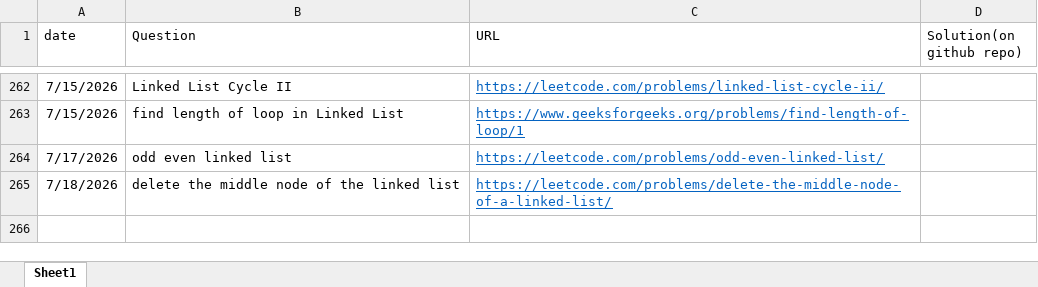
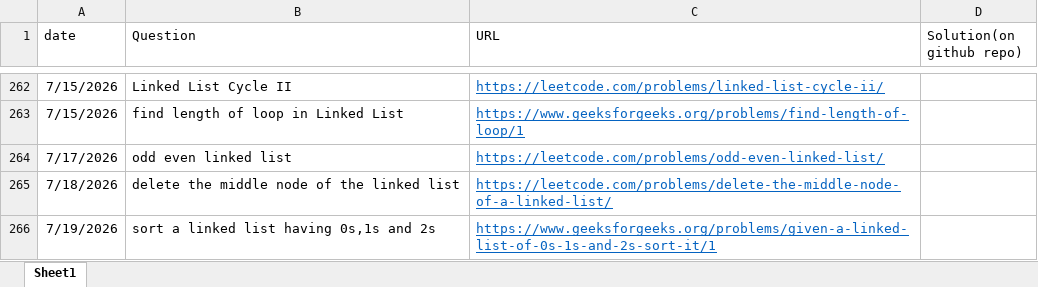
Before and after one commit to gouravsoni9999/DailyCPQuestionsPractise, an Excel workbook: TrackingQuestions.xlsx, sheet Sheet1, drawn as a sheet; only a part is shown, gaps mark what is left out; values as stored, in another font and other column widths than the file's, no borders; the diff names each change by its address in the sheet, - before the commit and + after, or states it on an @@ line.

Commit message:
Problem: sort LL containing 0, 1 and 2

```diff
--- a/TrackingQuestions.xlsx (sheet Sheet1)
+++ b/TrackingQuestions.xlsx (sheet Sheet1)
+row 266: 7/19/2026 | sort a linked list having 0s,1s and 2s | https://www.geeksforgeeks.org/problems/given-a-linked-list-of-0s-1s-and-2s-sort-it/1
```
Also changed, not shown: 1 other file.
